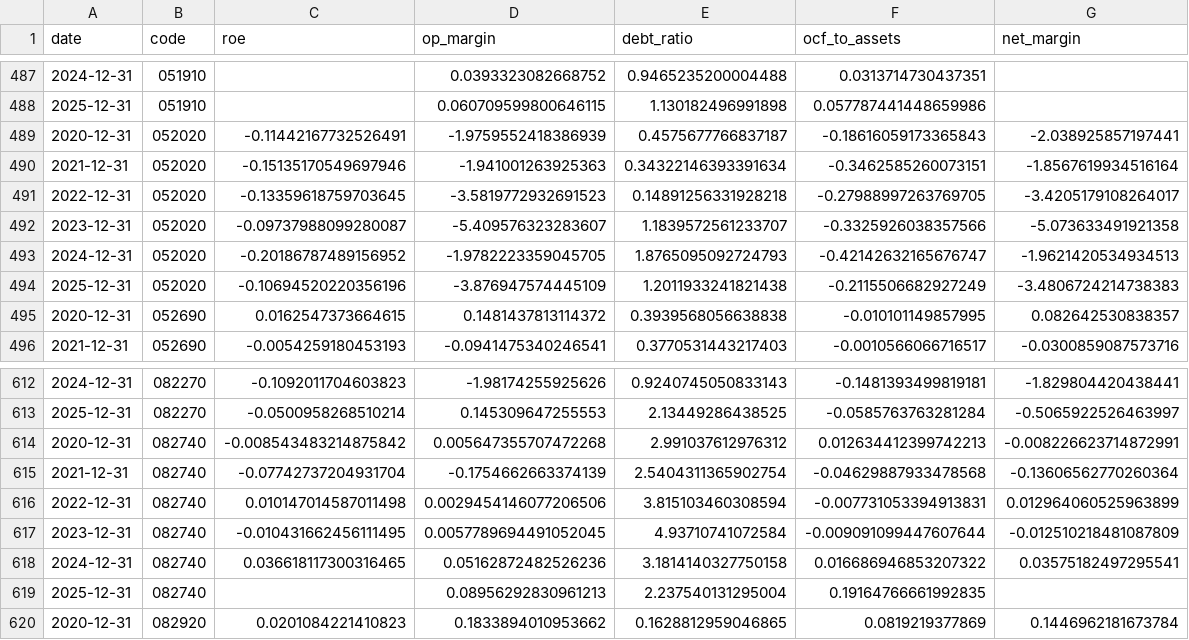
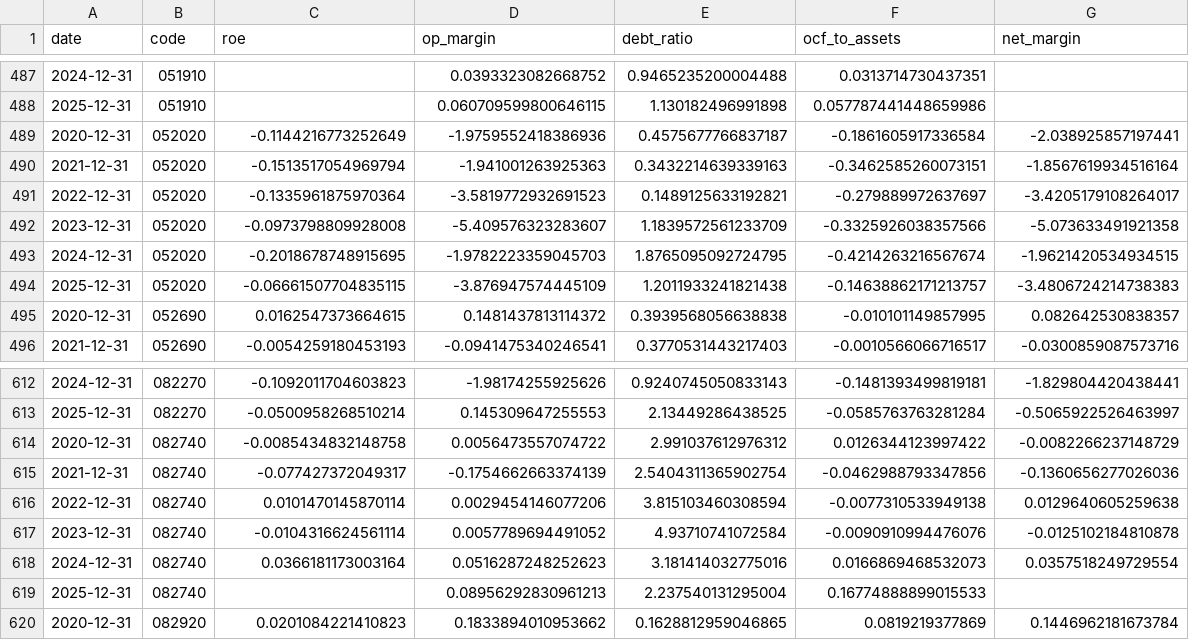
Before and after one commit to mandu965/lee_trader, a CSV file: data/fundamentals.csv, drawn as a sheet; only a part is shown, gaps mark what is left out; the diff covers the shown part only.

```diff
--- a/data/fundamentals.csv
+++ b/data/fundamentals.csv
@@ -488,8 +488,8 @@ date,code,roe,op_margin,debt_ratio,ocf_to_assets,net_margin
 2025-12-31,051910,,0.060709599800646115,1.130182496991898,0.057787441448659986,
-2020-12-31,052020,-0.11442167732526491,-1.9759552418386939,0.4575677766837187,-0.18616059173365843,-2.038925857197441
-2021-12-31,052020,-0.15135170549697946,-1.941001263925363,0.34322146393391634,-0.3462585260073151,-1.8567619934516164
-2022-12-31,052020,-0.13359618759703645,-3.5819772932691523,0.14891256331928218,-0.27988997263769705,-3.4205179108264017
-2023-12-31,052020,-0.09737988099280087,-5.409576323283607,1.1839572561233707,-0.3325926038357566,-5.073633491921358
-2024-12-31,052020,-0.20186787489156952,-1.9782223359045705,1.8765095092724793,-0.42142632165676747,-1.9621420534934513
-2025-12-31,052020,-0.10694520220356196,-3.876947574445109,1.2011933241821438,-0.2115506682927249,-3.4806724214738383
+2020-12-31,052020,-0.1144216773252649,-1.9759552418386936,0.4575677766837187,-0.1861605917336584,-2.038925857197441
+2021-12-31,052020,-0.1513517054969794,-1.941001263925363,0.3432214639339163,-0.3462585260073151,-1.8567619934516164
+2022-12-31,052020,-0.1335961875970364,-3.5819772932691523,0.1489125633192821,-0.279889972637697,-3.4205179108264017
+2023-12-31,052020,-0.0973798809928008,-5.409576323283607,1.1839572561233709,-0.3325926038357566,-5.073633491921358
+2024-12-31,052020,-0.2018678748915695,-1.9782223359045703,1.8765095092724795,-0.4214263216567674,-1.9621420534934515
+2025-12-31,052020,-0.06661507704835115,-3.876947574445109,1.2011933241821438,-0.14638862171213757,-3.4806724214738383
 2020-12-31,052690,0.0162547373664615,0.1481437813114372,0.3939568056638838,-0.010101149857995,0.082642530838357
@@ -613,8 +613,8 @@ date,code,roe,op_margin,debt_ratio,ocf_to_assets,net_margin
 2025-12-31,082270,-0.0500958268510214,0.145309647255553,2.13449286438525,-0.0585763763281284,-0.5065922526463997
-2020-12-31,082740,-0.008543483214875842,0.005647355707472268,2.991037612976312,0.012634412399742213,-0.008226623714872991
-2021-12-31,082740,-0.07742737204931704,-0.1754662663374139,2.5404311365902754,-0.04629887933478568,-0.13606562770260364
-2022-12-31,082740,0.010147014587011498,0.0029454146077206506,3.815103460308594,-0.007731053394913831,0.012964060525963899
-2023-12-31,082740,-0.010431662456111495,0.0057789694491052045,4.93710741072584,-0.009091099447607644,-0.012510218481087809
-2024-12-31,082740,0.036618117300316465,0.05162872482526236,3.1814140327750158,0.016686946853207322,0.03575182497295541
-2025-12-31,082740,,0.08956292830961213,2.237540131295004,0.19164766661992835,
+2020-12-31,082740,-0.0085434832148758,0.0056473557074722,2.991037612976312,0.0126344123997422,-0.0082266237148729
+2021-12-31,082740,-0.077427372049317,-0.1754662663374139,2.5404311365902754,-0.0462988793347856,-0.1360656277026036
+2022-12-31,082740,0.0101470145870114,0.0029454146077206,3.815103460308594,-0.0077310533949138,0.0129640605259638
+2023-12-31,082740,-0.0104316624561114,0.0057789694491052,4.93710741072584,-0.0090910994476076,-0.0125102184810878
+2024-12-31,082740,0.0366181173003164,0.0516287248252623,3.181414032775016,0.0166869468532073,0.0357518249729554
+2025-12-31,082740,,0.08956292830961213,2.237540131295004,0.16774888899015533,
 2020-12-31,082920,0.0201084221410823,0.1833894010953662,0.1628812959046865,0.0819219377869,0.1446962181673784
```
Also changed, not shown: 1 added row, 1 removed row and 37 edited cells elsewhere in this file, 29 other files.
